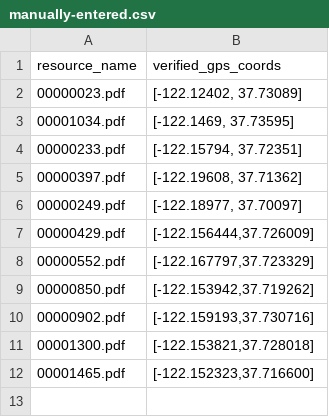
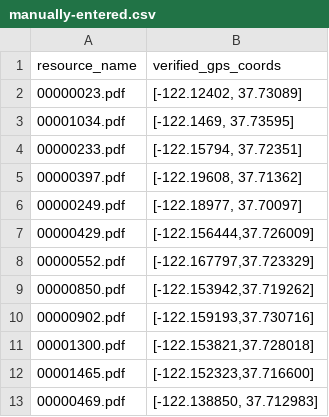
Before and after one commit to jeffb4real/SLHPA-Web-App, a CSV file: data/manually-entered.csv, drawn as a sheet.

```diff
--- a/data/manually-entered.csv
+++ b/data/manually-entered.csv
@@ -12 +12,2 @@ resource_name,verified_gps_coords
 00001465.pdf,"[-122.152323,37.716600]"
+00000469.pdf,"[-122.138850, 37.712983]"
```
Also changed, not shown: data/merged.csv, data/transformed.csv.
